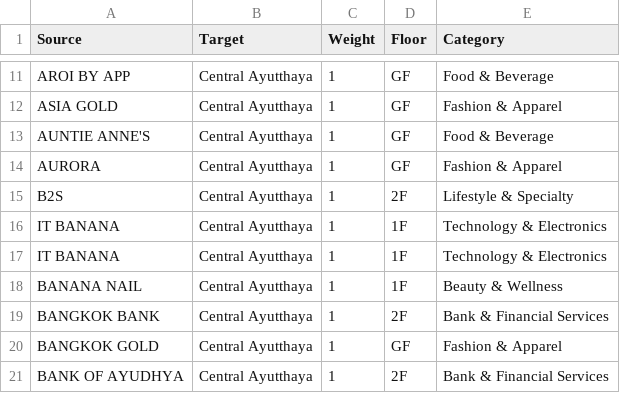
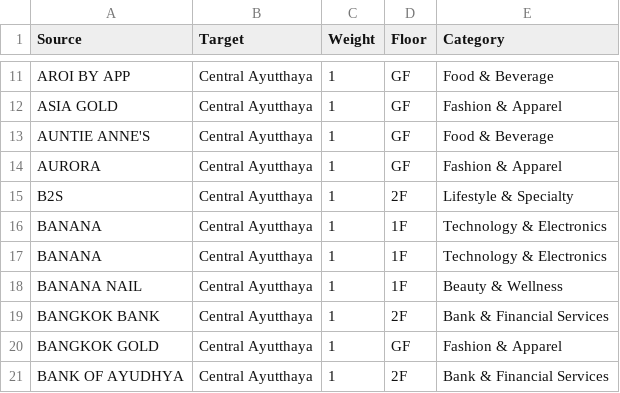
Before and after one commit to Giffeey/PJ_MIDTERM, a CSV file: Data/CentralAyutthaya.csv, drawn as a sheet; only a part is shown, gaps mark what is left out.

```diff
--- a/Data/CentralAyutthaya.csv
+++ b/Data/CentralAyutthaya.csv
@@ -15,4 +15,4 @@ AURORA,Central Ayutthaya,1,GF,Fashion & Apparel
 B2S,Central Ayutthaya,1,2F,Lifestyle & Specialty
-IT BANANA,Central Ayutthaya,1,1F,Technology & Electronics
-IT BANANA,Central Ayutthaya,1,1F,Technology & Electronics
+BANANA,Central Ayutthaya,1,1F,Technology & Electronics
+BANANA,Central Ayutthaya,1,1F,Technology & Electronics
 BANANA NAIL,Central Ayutthaya,1,1F,Beauty & Wellness
```
Also changed, not shown: Data/CentralChanthaburi.csv, Data/CentralChiangrai.csv, 47 other files.
